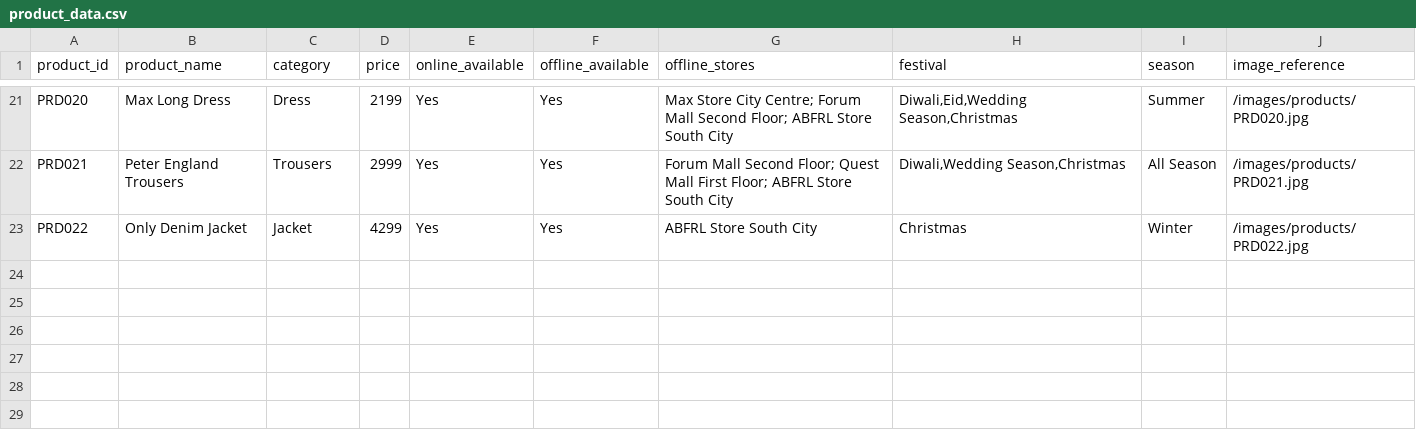
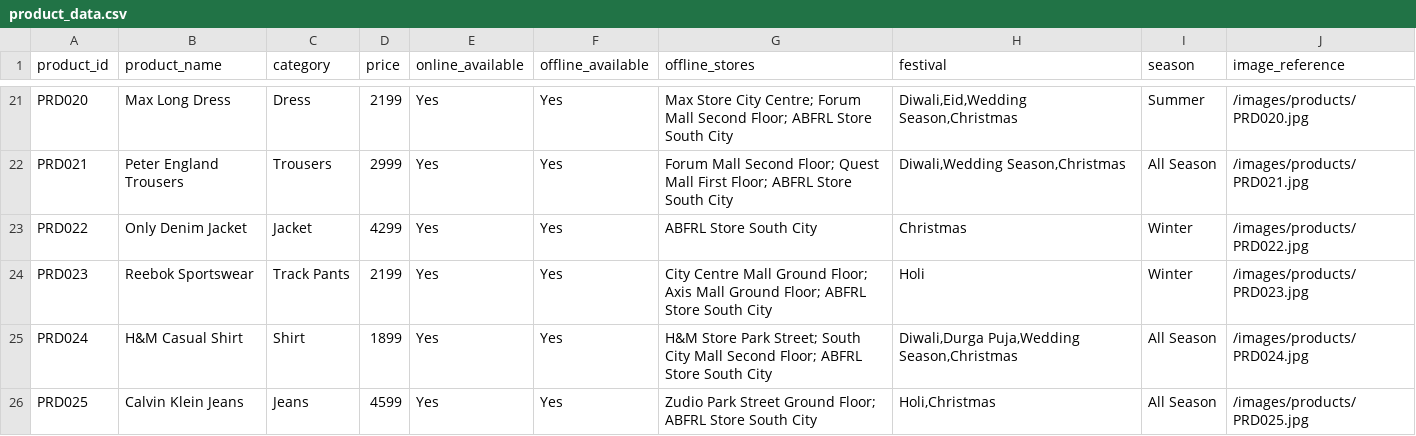
Before and after one commit to Tututalia/CHATBOT_BUDDY, a CSV file: frontend/data/product_data.csv, drawn as a sheet; only a part is shown, gaps mark what is left out.

```diff
--- a/frontend/data/product_data.csv
+++ b/frontend/data/product_data.csv
@@ -23 +23,4 @@ PRD021,Peter England Trousers,Trousers,2999,Yes,Yes,Forum Mall Second Floor; Que
 PRD022,Only Denim Jacket,Jacket,4299,Yes,Yes,ABFRL Store South City,Christmas,Winter,/images/products/PRD022.jpg
+PRD023,Reebok Sportswear,Track Pants,2199,Yes,Yes,City Centre Mall Ground Floor; Axis Mall Ground Floor; ABFRL Store South City,Holi,Winter,/images/products/PRD023.jpg
+PRD024,H&M Casual Shirt,Shirt,1899,Yes,Yes,H&M Store Park Street; South City Mall Second Floor; ABFRL Store South City,"Diwali,Durga Puja,Wedding Season,Christmas",All Season,/images/products/PRD024.jpg
+PRD025,Calvin Klein Jeans,Jeans,4599,Yes,Yes,Zudio Park Street Ground Floor; ABFRL Store South City,"Holi,Christmas",All Season,/images/products/PRD025.jpg
```
Also changed, not shown: 8 other files.
